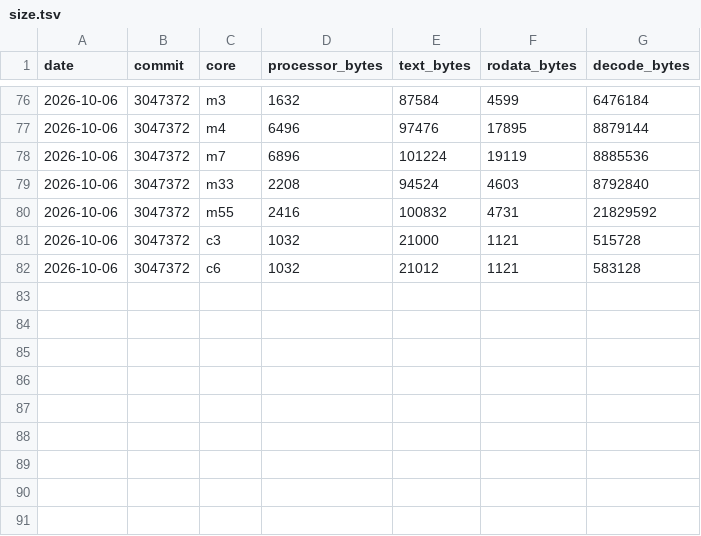
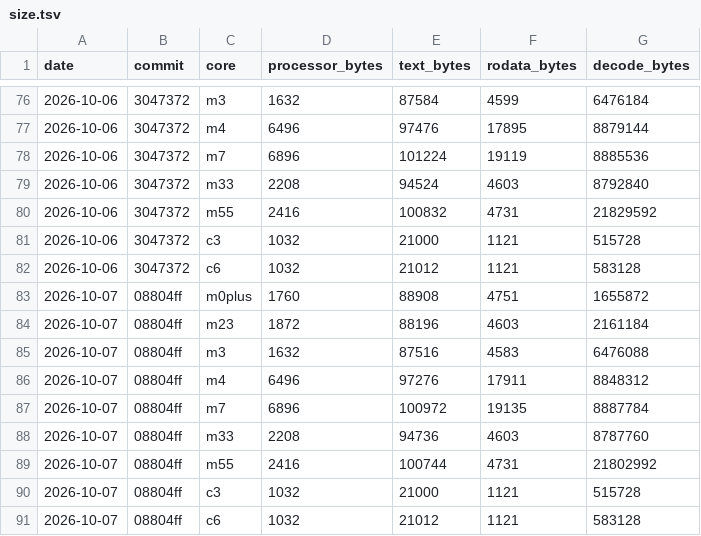
Before and after one commit to mfleming0101/core, a TSV file: bench/metrics/size.tsv, drawn as a sheet; only a part is shown, gaps mark what is left out.

Commit message:
Bench: release metrics rows for v0.8.0

```diff
--- a/bench/metrics/size.tsv
+++ b/bench/metrics/size.tsv
@@ -82 +82,10 @@ date	commit	core	processor_bytes	text_bytes	rodata_bytes	decode_bytes
 2026-10-06	3047372	c6	1032	21012	1121	583128
+2026-10-07	08804ff	m0plus	1760	88908	4751	1655872
+2026-10-07	08804ff	m23	1872	88196	4603	2161184
+2026-10-07	08804ff	m3	1632	87516	4583	6476088
+2026-10-07	08804ff	m4	6496	97276	17911	8848312
+2026-10-07	08804ff	m7	6896	100972	19135	8887784
+2026-10-07	08804ff	m33	2208	94736	4603	8787760
+2026-10-07	08804ff	m55	2416	100744	4731	21802992
+2026-10-07	08804ff	c3	1032	21000	1121	515728
+2026-10-07	08804ff	c6	1032	21012	1121	583128
```
Also changed, not shown: bench/metrics/accuracy.tsv, bench/metrics/build.tsv, 3 other files.
